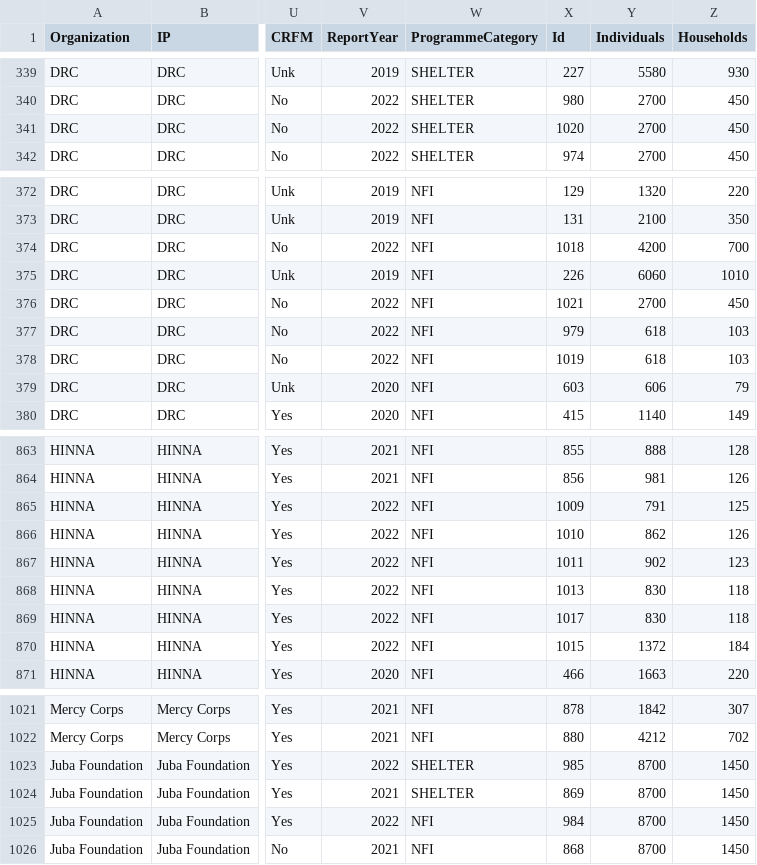
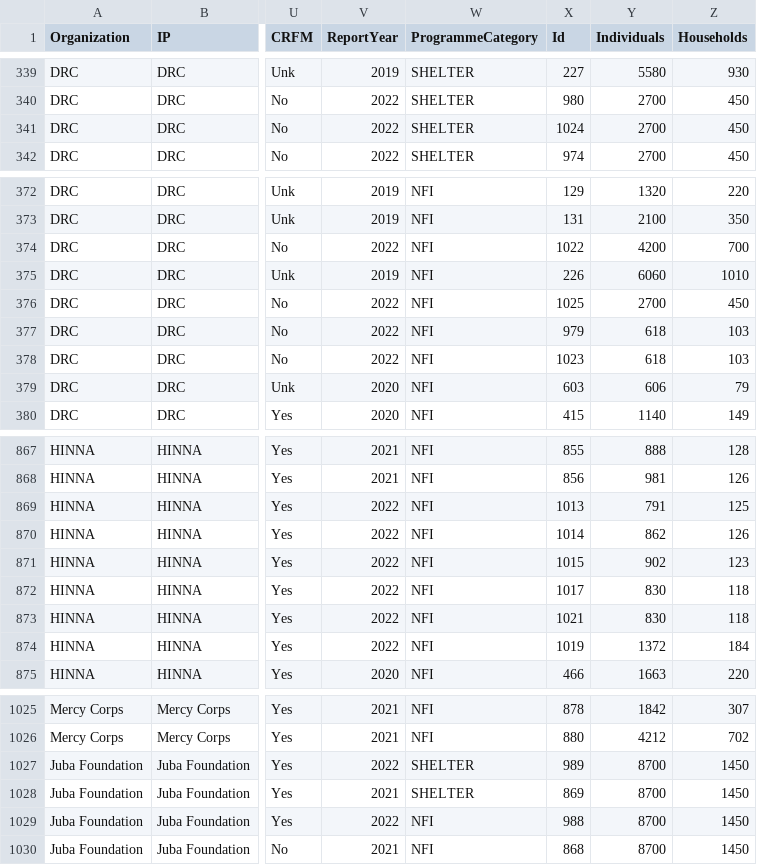
Before and after one commit to Shelter-Cluster-Somalia/5WSC, a CSV file: data/dataset.csv, drawn as a sheet; only a part is shown, gaps mark what is left out; addresses are those after the commit; the diff covers the shown part only; the diff names each change by its address in the sheet, - before the commit and + after, or states it on an @@ line.

```diff
--- a/data/dataset.csv
+++ b/data/dataset.csv
-X341 (Id): 1020
+X341 (Id): 1024
-X374 (Id): 1018
+X374 (Id): 1022
-X376 (Id): 1021
+X376 (Id): 1025
-X378 (Id): 1019
+X378 (Id): 1023
-X869 (Id): 1009
+X869 (Id): 1013
-X870 (Id): 1010
+X870 (Id): 1014
-X871 (Id): 1011
+X871 (Id): 1015
-X872 (Id): 1013
+X872 (Id): 1017
-X873 (Id): 1017
+X873 (Id): 1021
-X874 (Id): 1015
+X874 (Id): 1019
-X1027 (Id): 985
+X1027 (Id): 989
-X1029 (Id): 984
+X1029 (Id): 988
```
Also changed, not shown: 4 added rows and 33 edited cells elsewhere in this file.
